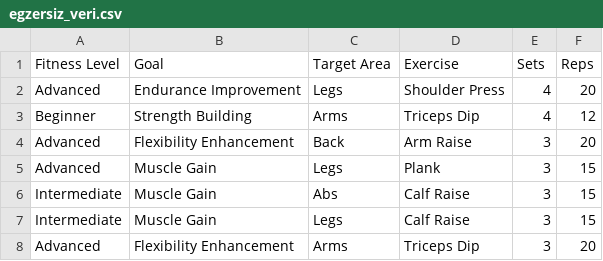
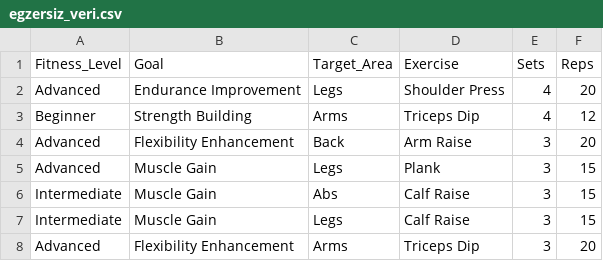
Before and after one commit to laleebozkurtt/Pose-detection, a CSV file: egzersiz_veri.csv, drawn as a sheet; only a part is shown.

```diff
--- a/egzersiz_veri.csv
+++ b/egzersiz_veri.csv
@@ -1,2 +1,2 @@
-Fitness Level,Goal,Target Area,Exercise,Sets,Reps
+Fitness_Level,Goal,Target_Area,Exercise,Sets,Reps
 Advanced,Endurance Improvement,Legs,Shoulder Press,4,20
```
Also changed, not shown: 2 other files.
